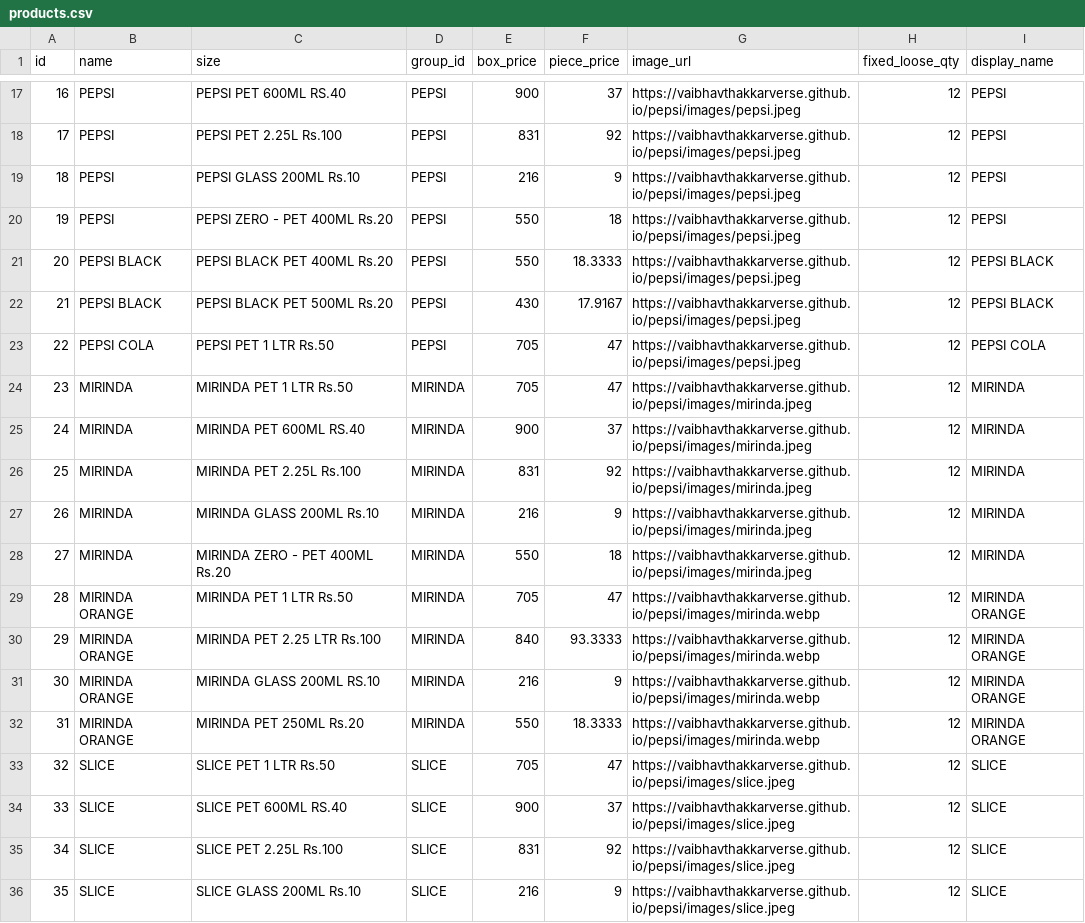
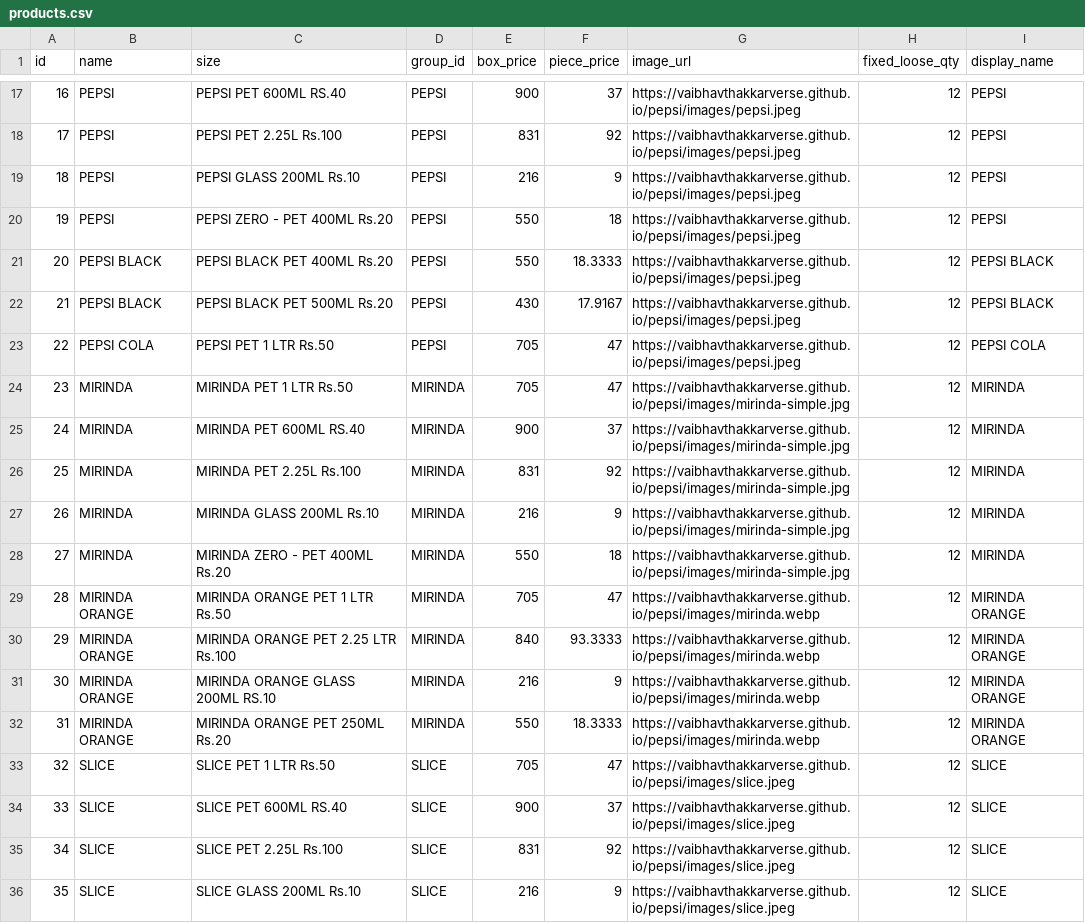
Before and after one commit to vaibhavthakkarverse/pepsi, a CSV file: products.csv, drawn as a sheet; only a part is shown, gaps mark what is left out.

Commit message:
Update products.csv

```diff
--- a/products.csv
+++ b/products.csv
@@ -23,11 +23,11 @@ id,name,size,group_id,box_price,piece_price,image_url,fixed_loose_qty,display_na
 22,PEPSI COLA,PEPSI PET 1 LTR Rs.50 ,PEPSI,705,47,https://vaibhavthakkarverse.github.io/pepsi/images/pepsi.jpeg,12,PEPSI COLA
-23,MIRINDA,MIRINDA PET 1 LTR Rs.50,MIRINDA,705,47,https://vaibhavthakkarverse.github.io/pepsi/images/mirinda.jpeg,12,MIRINDA
-24,MIRINDA,MIRINDA PET 600ML RS.40,MIRINDA,900,37,https://vaibhavthakkarverse.github.io/pepsi/images/mirinda.jpeg,12,MIRINDA
-25,MIRINDA,MIRINDA PET 2.25L Rs.100,MIRINDA,831,92,https://vaibhavthakkarverse.github.io/pepsi/images/mirinda.jpeg,12,MIRINDA
-26,MIRINDA,MIRINDA GLASS 200ML Rs.10,MIRINDA,216,9,https://vaibhavthakkarverse.github.io/pepsi/images/mirinda.jpeg,12,MIRINDA
-27,MIRINDA,MIRINDA ZERO - PET 400ML Rs.20,MIRINDA,550,18,https://vaibhavthakkarverse.github.io/pepsi/images/mirinda.jpeg,12,MIRINDA
-28,MIRINDA ORANGE,MIRINDA PET 1 LTR Rs.50,MIRINDA,705,47,https://vaibhavthakkarverse.github.io/pepsi/images/mirinda.webp,12,MIRINDA ORANGE
-29,MIRINDA ORANGE,MIRINDA PET 2.25 LTR Rs.100,MIRINDA,840,93.3333,https://vaibhavthakkarverse.github.io/pepsi/images/mirinda.webp,12,MIRINDA ORANGE
-30,MIRINDA ORANGE,MIRINDA GLASS 200ML RS.10,MIRINDA,216,9,https://vaibhavthakkarverse.github.io/pepsi/images/mirinda.webp,12,MIRINDA ORANGE
-31,MIRINDA ORANGE,MIRINDA PET 250ML Rs.20,MIRINDA,550,18.3333,https://vaibhavthakkarverse.github.io/pepsi/images/mirinda.webp,12,MIRINDA ORANGE
+23,MIRINDA,MIRINDA PET 1 LTR Rs.50,MIRINDA,705,47,https://vaibhavthakkarverse.github.io/pepsi/images/mirinda-simple.jpg,12,MIRINDA
+24,MIRINDA,MIRINDA PET 600ML RS.40,MIRINDA,900,37,https://vaibhavthakkarverse.github.io/pepsi/images/mirinda-simple.jpg,12,MIRINDA
+25,MIRINDA,MIRINDA PET 2.25L Rs.100,MIRINDA,831,92,https://vaibhavthakkarverse.github.io/pepsi/images/mirinda-simple.jpg,12,MIRINDA
+26,MIRINDA,MIRINDA GLASS 200ML Rs.10,MIRINDA,216,9,https://vaibhavthakkarverse.github.io/pepsi/images/mirinda-simple.jpg,12,MIRINDA
+27,MIRINDA,MIRINDA ZERO - PET 400ML Rs.20,MIRINDA,550,18,https://vaibhavthakkarverse.github.io/pepsi/images/mirinda-simple.jpg,12,MIRINDA
+28,MIRINDA ORANGE,MIRINDA ORANGE PET 1 LTR Rs.50,MIRINDA,705,47,https://vaibhavthakkarverse.github.io/pepsi/images/mirinda.webp,12,MIRINDA ORANGE
+29,MIRINDA ORANGE,MIRINDA ORANGE PET 2.25 LTR Rs.100,MIRINDA,840,93.3333,https://vaibhavthakkarverse.github.io/pepsi/images/mirinda.webp,12,MIRINDA ORANGE
+30,MIRINDA ORANGE,MIRINDA ORANGE GLASS 200ML RS.10,MIRINDA,216,9,https://vaibhavthakkarverse.github.io/pepsi/images/mirinda.webp,12,MIRINDA ORANGE
+31,MIRINDA ORANGE,MIRINDA ORANGE PET 250ML Rs.20,MIRINDA,550,18.3333,https://vaibhavthakkarverse.github.io/pepsi/images/mirinda.webp,12,MIRINDA ORANGE
 32,SLICE,SLICE PET 1 LTR Rs.50,SLICE,705,47,https://vaibhavthakkarverse.github.io/pepsi/images/slice.jpeg,12,SLICE
```
